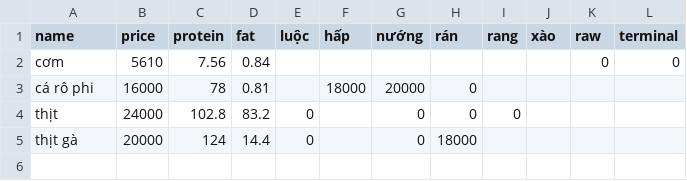
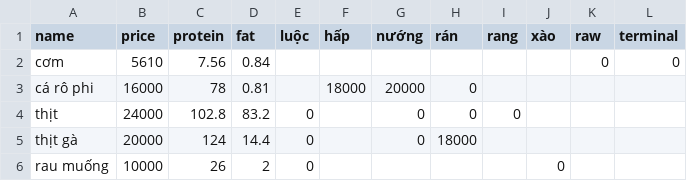
Before and after one commit to zVNoob/meal_suggestion, a CSV file: data.csv, drawn as a sheet; the diff names each change by its address in the sheet, - before the commit and + after, or states it on an @@ line.

Commit message:
Tune training method and add more data

```diff
--- a/data.csv
+++ b/data.csv
+row 6: rau muống | 10000 | 26 | 2 | 0 |  |  |  |  | 0
```
Also changed, not shown: 2 other files.
